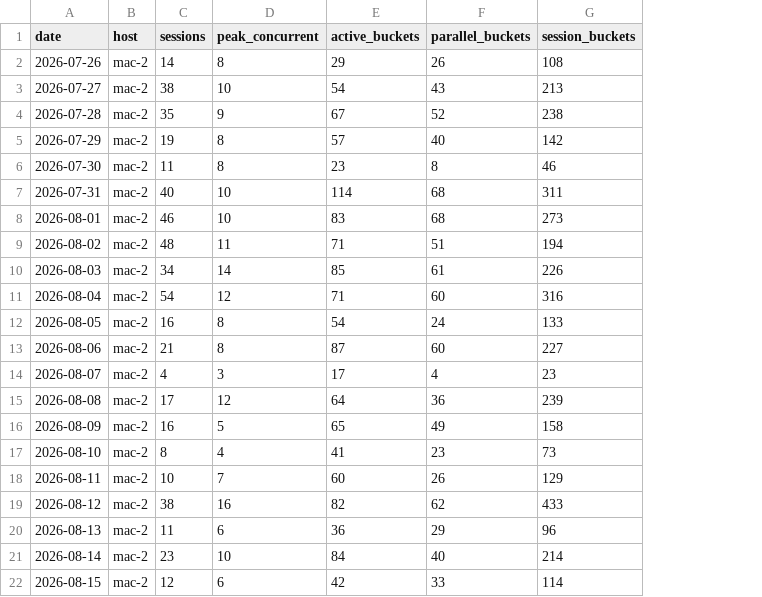
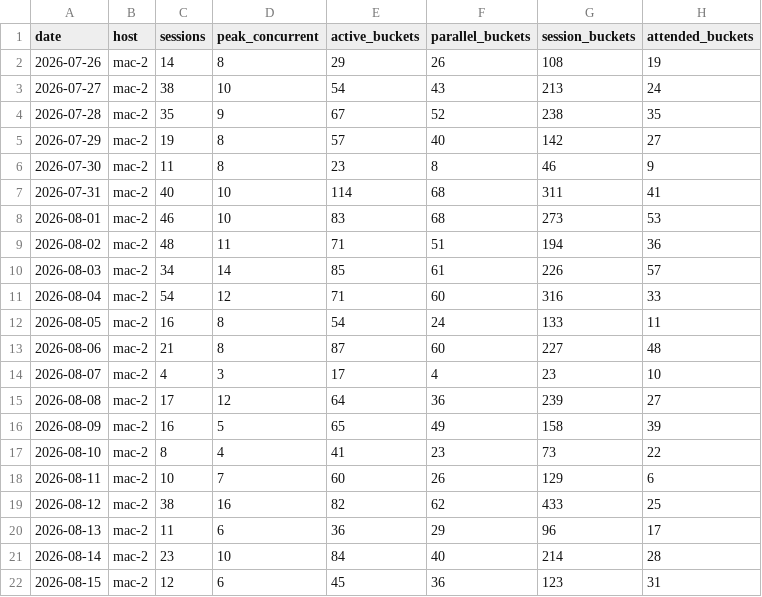
Before and after one commit to actions-gateway/github-actions-gateway, a CSV file: claude-usage/data/session_metrics.csv, drawn as a sheet; the diff names each change by its address in the sheet, - before the commit and + after, or states it on an @@ line.

Commit message:
feat(metrics): measure time at the keyboard, the one real presence signal
Every hours figure here counts what the system did, which happens whether or not
anyone is watching. A typed prompt does not: it is the only record in the
transcripts that cannot be produced by an unattended session, so a 10-minute
bucket holding one is a bucket somebody was present for.

99.7h attended against 214.8h active, or 46%. The parallel-sessions panel now
nests three bands rather than two, with presence innermost.

Identifying a typed prompt needs more than the record marker. origin.kind ==
"human" also arrives on four things nobody typed: a hooks denial text, a
bash-input line and its output, a slash commands expansion, and an injected
system-reminder. Stripping those roughly halves the count. Q687 had already
derived that predicate; it is now is_human_prompt in code, and that row points at
the implementation instead of restating the rule.

The limitation is the reason this was wanted and cannot serve it. origin.kind
appears only from 2026-07-26 and mac-1 transcripts went with the machine, so the
series begins on the day the machine changed and has no before. It would have
answered whether the new machine raised output per attended hour; it cannot, and
no later run will change that. Forward it is a denominator, backward it is
silent.

```diff
--- a/claude-usage/data/session_metrics.csv
+++ b/claude-usage/data/session_metrics.csv
+column H (attended_buckets), rows 2-22: 19 | 24 | 35 | 27 | 9 | 41 | 53 | 36 | 57 | 33 | 11 | 48 | 10 | 27 | 39 | 22 | 6 | 25 | 17 | 28 | 31
-E22 (active_buckets): 42
+E22 (active_buckets): 45
-F22 (parallel_buckets): 33
+F22 (parallel_buckets): 36
-G22 (session_buckets): 114
+G22 (session_buckets): 123
```
Also changed, not shown: claude-usage/data/git_metrics.csv, claude-usage/data/model_daily.csv, 25 other files.
